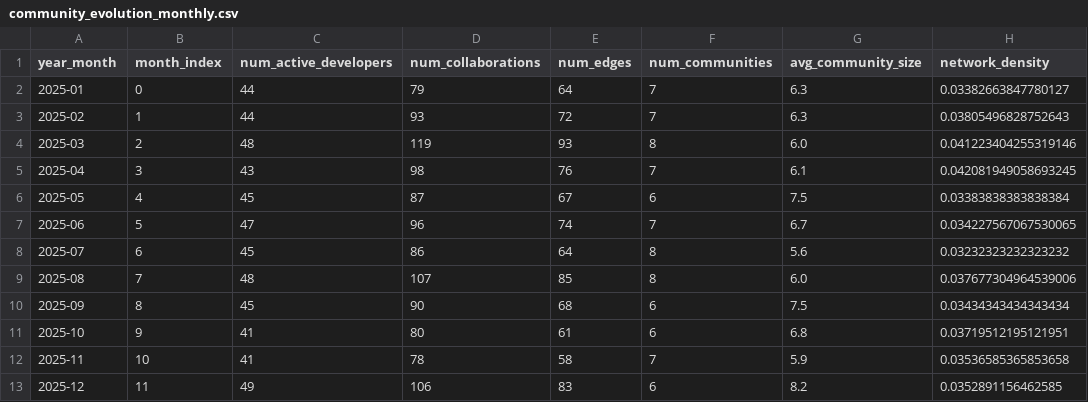
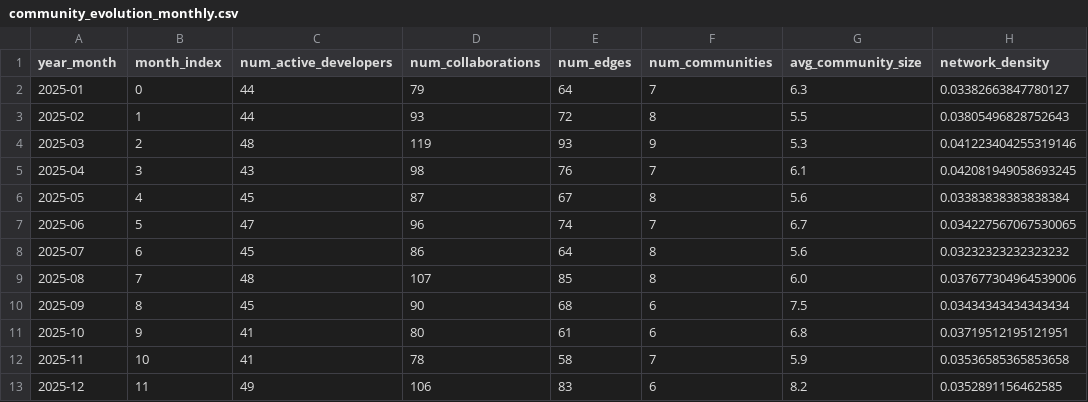
Before and after one commit to perrrseus/OpenSaga, a CSV file: data/community_evolution_monthly.csv, drawn as a sheet.

```diff
--- a/data/community_evolution_monthly.csv
+++ b/data/community_evolution_monthly.csv
@@ -2,6 +2,6 @@ year_month,month_index,num_active_developers,num_collaborations,num_edges,num_co
 2025-01,0,44,79,64,7,6.3,0.03382663847780127
-2025-02,1,44,93,72,7,6.3,0.03805496828752643
-2025-03,2,48,119,93,8,6.0,0.041223404255319146
+2025-02,1,44,93,72,8,5.5,0.03805496828752643
+2025-03,2,48,119,93,9,5.3,0.041223404255319146
 2025-04,3,43,98,76,7,6.1,0.042081949058693245
-2025-05,4,45,87,67,6,7.5,0.03383838383838384
+2025-05,4,45,87,67,8,5.6,0.03383838383838384
 2025-06,5,47,96,74,7,6.7,0.034227567067530065
```
Also changed, not shown: 14 other files.
